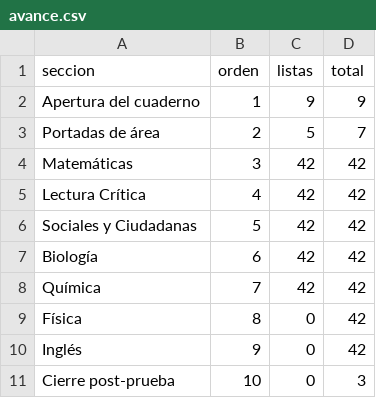
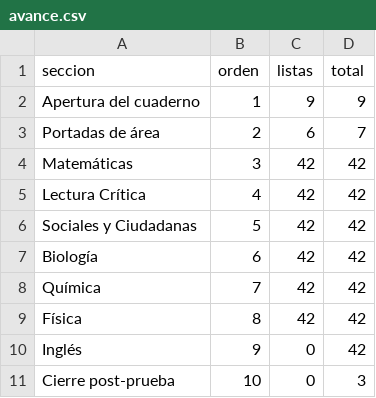
Before and after one commit to nelsongonzalez1608-spec/educate-saber11, a CSV file: tablero/avance.csv, drawn as a sheet.

```diff
--- a/tablero/avance.csv
+++ b/tablero/avance.csv
@@ -2,3 +2,3 @@ seccion,orden,listas,total
 Apertura del cuaderno,1,9,9
-Portadas de área,2,5,7
+Portadas de área,2,6,7
 Matemáticas,3,42,42
@@ -8,3 +8,3 @@ Biología,6,42,42
 Química,7,42,42
-Física,8,0,42
+Física,8,42,42
 Inglés,9,0,42
```
Also changed, not shown: tablero/misiones.csv, 8 other files.
